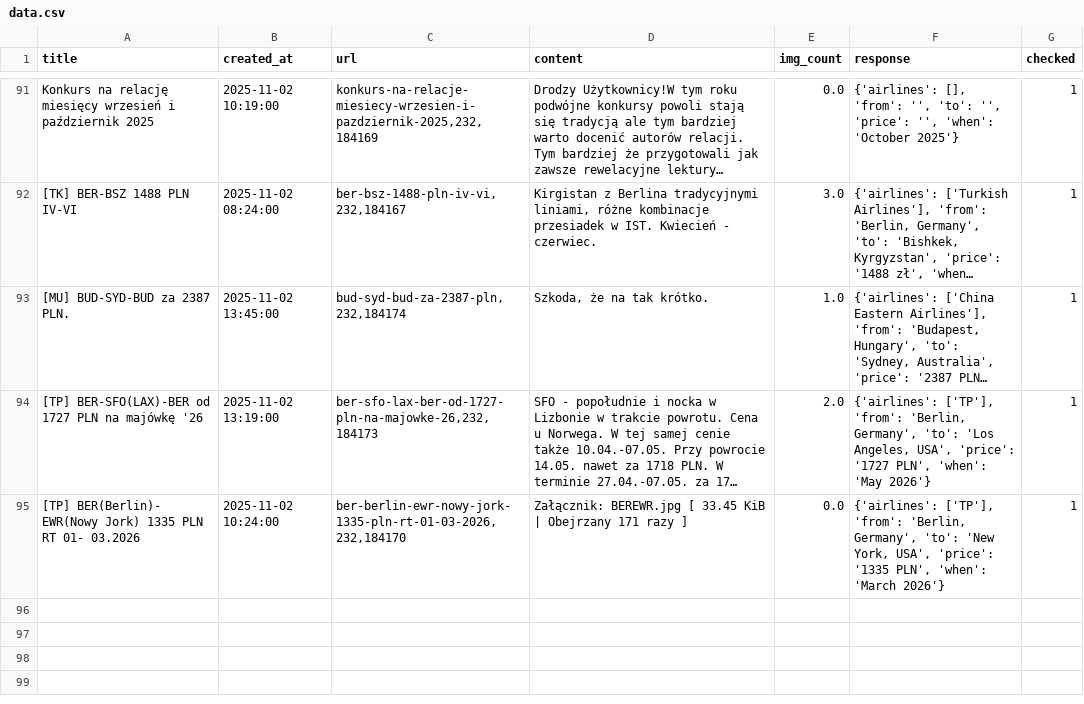
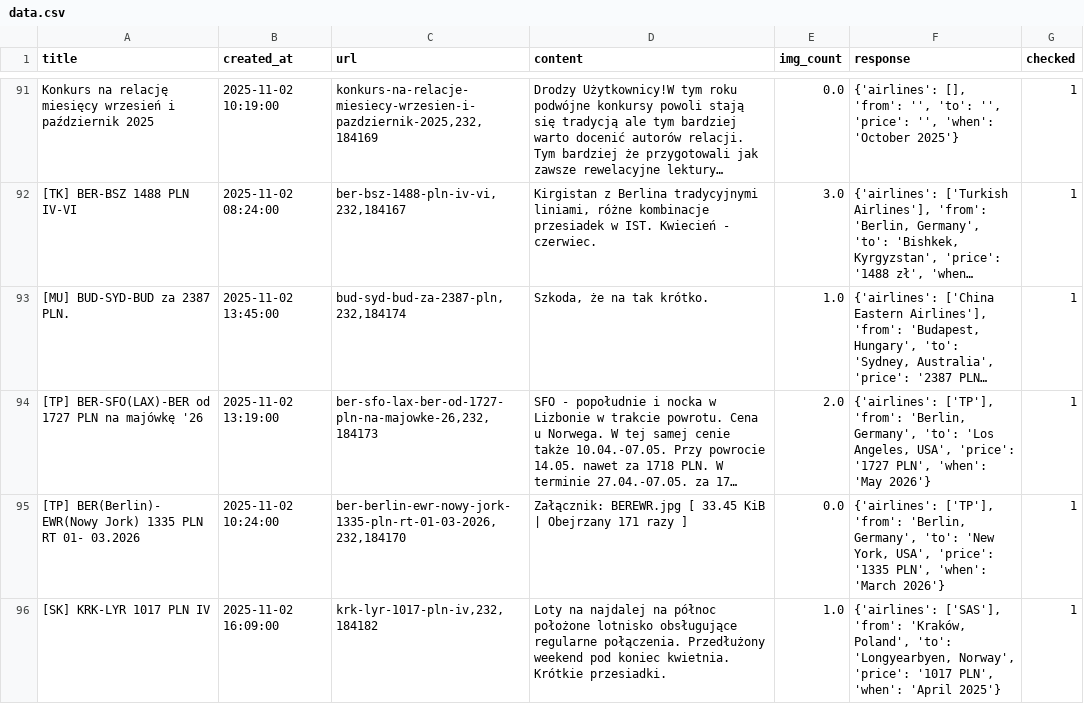
Before and after one commit to kstajer/flight-deal-notification, a CSV file: data.csv, drawn as a sheet; only a part is shown, gaps mark what is left out; long unchanged cells end in …; the diff names each change by its address in the sheet, - before the commit and + after, or states it on an @@ line.

```diff
--- a/data.csv
+++ b/data.csv
+row 96: [SK] KRK-LYR 1017 PLN IV | 2025-11-02 16:09:00 | krk-lyr-1017-pln-iv,232,184182 | Loty na najdalej na północ położone lotnisko obsługujące regularne połączenia. Przedłużony weekend pod koniec kwietnia. Krótkie przesiadki. | 1.0 | {'airlines': ['SAS'], 'from': 'Kraków, Poland', 'to': 'Longyearbyen, Norway', 'price': '1017 PLN', 'when': 'April 2025'} | 1
```
